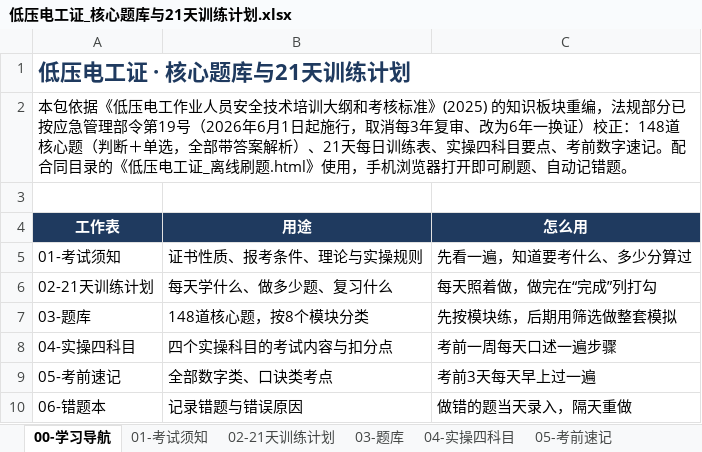
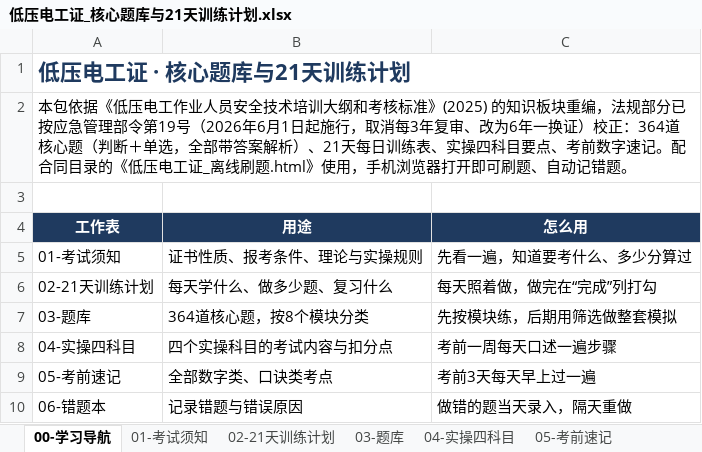
Before and after one commit to SpringRiverC/diandeng, an Excel workbook: 低压电工证_核心题库与21天训练计划.xlsx, sheet 00-学习导航, drawn as a sheet; values as stored, in another font and other column widths than the file's, no borders; the diff names each change by its address in the sheet, - before the commit and + after, or states it on an @@ line.

```diff
--- a/低压电工证_核心题库与21天训练计划.xlsx (sheet 00-学习导航)
+++ b/低压电工证_核心题库与21天训练计划.xlsx (sheet 00-学习导航)
-A2 (工作表): …）校正：148道核心题…
+A2 (工作表): …）校正：364道核心题…
-B7 (用途): 148道核心题，按8个模块分类
+B7 (用途): 364道核心题，按8个模块分类
```
Also changed, not shown: sheet 03-题库, 3 other files.
